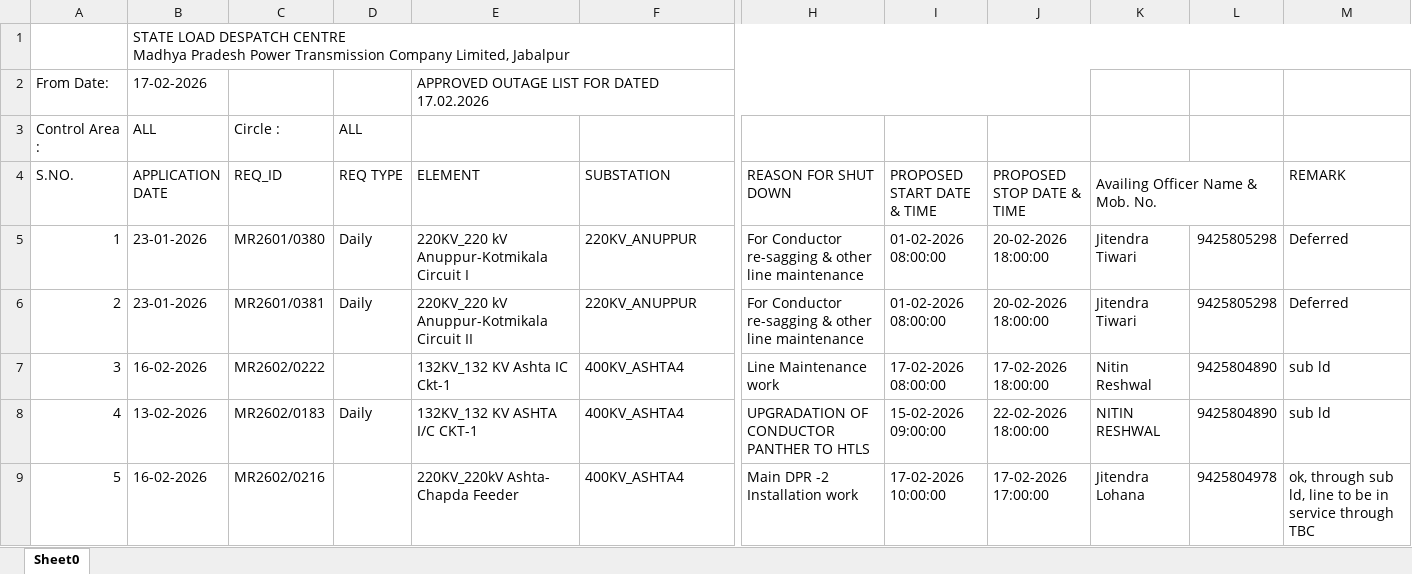
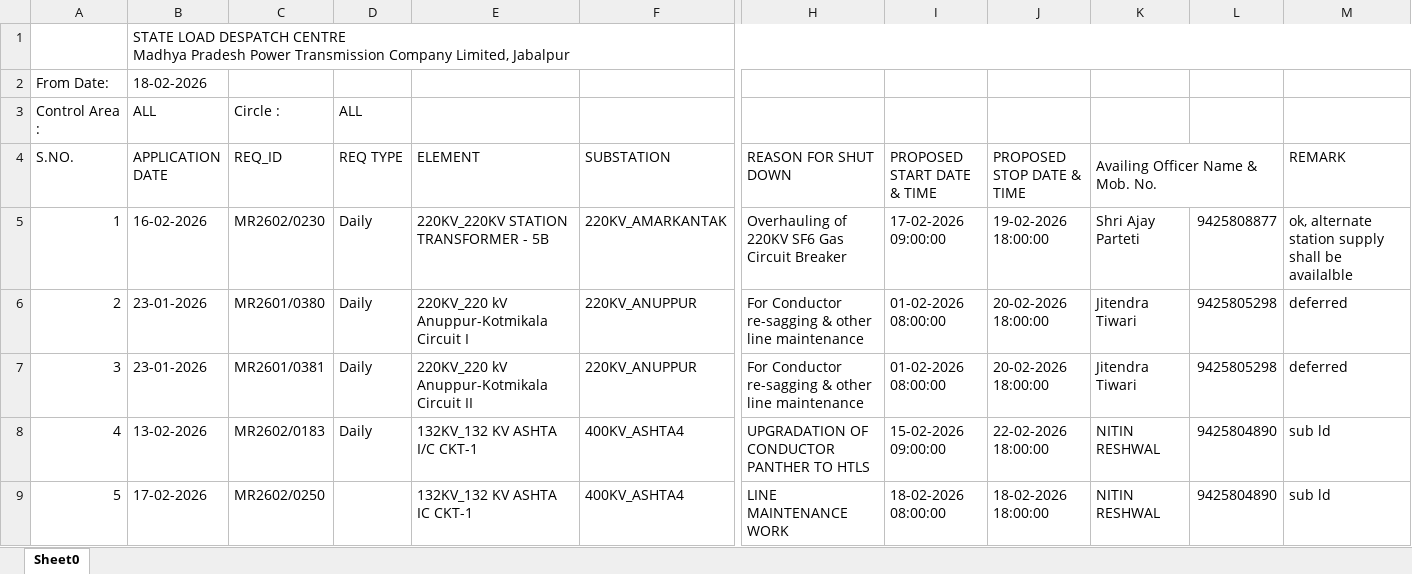
Before and after one commit to SLDCMP/shutdown, an Excel workbook: 1.xlsx, sheet Sheet0, drawn as a sheet; only a part is shown, gaps mark what is left out; values as stored, in another font and other column widths than the file's, no cell formats; charts and pictures not drawn; removed rows and columns are numbered as before the commit, all else as after; rows hold the shown columns only; the diff covers the shown part only; the diff names each change by its address in the sheet, - before the commit and + after, or states it on an @@ line.

Commit message:
Add files via upload

```diff
--- a/1.xlsx (sheet Sheet0)
+++ b/1.xlsx (sheet Sheet0)
-row 2: From Date: | 17-02-2026 |  |  | APPROVED OUTAGE LIST FOR DATED 17.02.2026
+row 2: From Date: | 18-02-2026
+row 5: 1 | 16-02-2026 | MR2602/0230 | Daily | 220KV_220KV STATION TRANSFORMER - 5B | 220KV_AMARKANTAK | Overhauling of 220KV SF6 Gas Circuit Breaker | 17-02-2026 09:00:00 | 19-02-2026 18:00:00 | Shri Ajay Parteti | 9425808877 | ok, alternate station supply shall be availalble
@@ column A (S.NO.) renumbered between rows 6 and 48 @@
-M6:M7 (REMARK): Deferred
+M6:M7 (REMARK): deferred
-row 7: 3 | 16-02-2026 | MR2602/0222 |  | 132KV_132 KV Ashta IC Ckt-1 | 400KV_ASHTA4 | Line Maintenance work | 17-02-2026 08:00:00 | 17-02-2026 18:00:00 | Nitin Reshwal | 9425804890 | sub ld
-row 9: 5 | 16-02-2026 | MR2602/0216 |  | 220KV_220kV Ashta- Chapda Feeder | 400KV_ASHTA4 | Main DPR -2 Installation work | 17-02-2026 10:00:00 | 17-02-2026 17:00:00 | Jitendra Lohana | 9425804978 | ok, through sub ld, line to be in service through TBC
+row 9: 5 | 17-02-2026 | MR2602/0250 |  | 132KV_132 KV ASHTA IC CKT-1 | 400KV_ASHTA4 | LINE MAINTENANCE WORK | 18-02-2026 08:00:00 | 18-02-2026 18:00:00 | NITIN RESHWAL | 9425804890 | sub ld
```
Also changed, not shown: 20 added rows, 12 removed rows and 72 edited cells elsewhere in this sheet, cell formats, charts or pictures.
